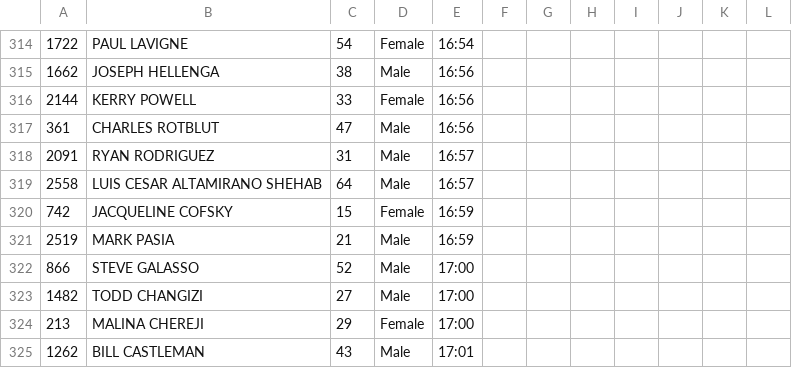
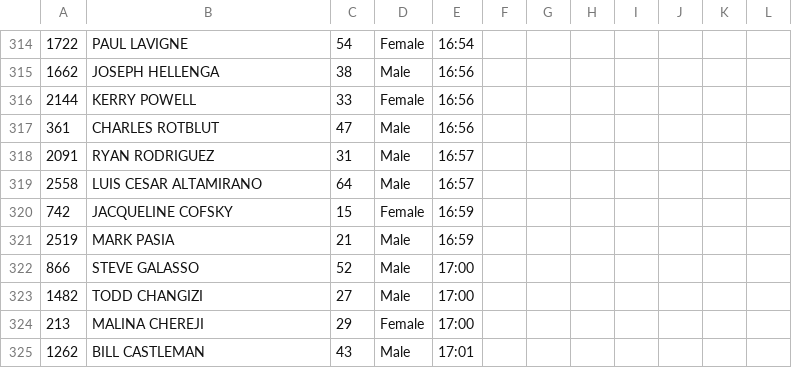
Before and after one commit to joduncan/RaceScoring, a CSV file: data/2015-hancock.csv, drawn as a sheet; only a part is shown, gaps mark what is left out; the diff names each change by its address in the sheet, - before the commit and + after, or states it on an @@ line.

```diff
--- a/data/2015-hancock.csv
+++ b/data/2015-hancock.csv
-B319: LUIS CESAR ALTAMIRANO SHEHAB
+B319: LUIS CESAR ALTAMIRANO
```
Also changed, not shown: data/2015-pt.csv, data/2015-wtc-1.csv.
